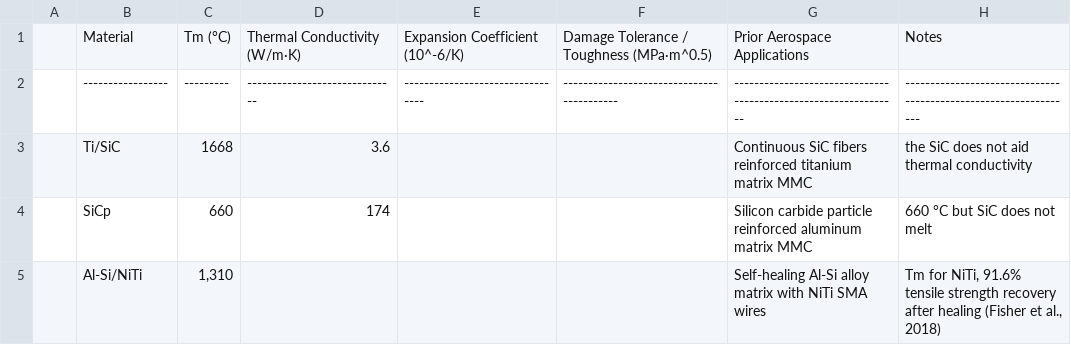
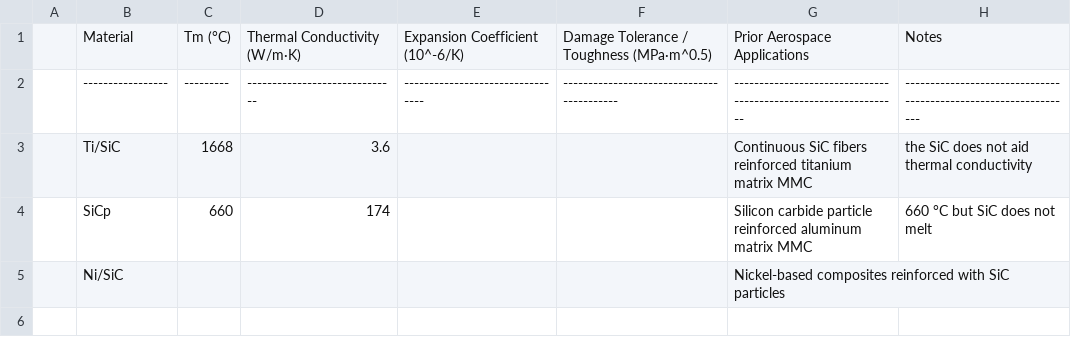
Before and after one commit to SamuelBertman/MMCs-for-heat-shield, a CSV file: simulations/data/mmc_material_properties.csv, drawn as a sheet; removed rows and columns are numbered as before the commit, all else as after; the diff names each change by its address in the sheet, - before the commit and + after, or states it on an @@ line.

Commit message:
Update mmc_material_properties.csv

```diff
--- a/simulations/data/mmc_material_properties.csv
+++ b/simulations/data/mmc_material_properties.csv
-row 5:  | Al-Si/NiTi | 1,310 |  |  |  | Self-healing Al-Si alloy matrix with NiTi SMA wires | Tm for NiTi, 91.6% tensile strength recovery after healing (Fisher et al., 2018)
+row 5:  | Ni/SiC |  |  |  |  | Nickel-based composites reinforced with SiC particles
```
